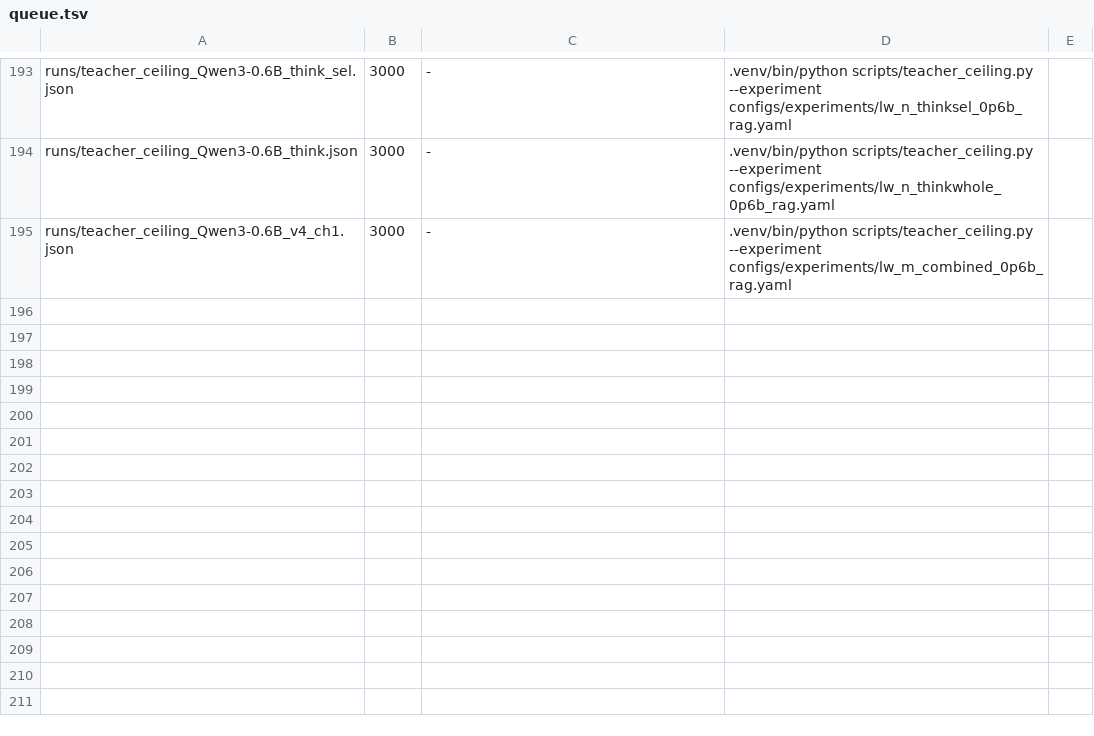
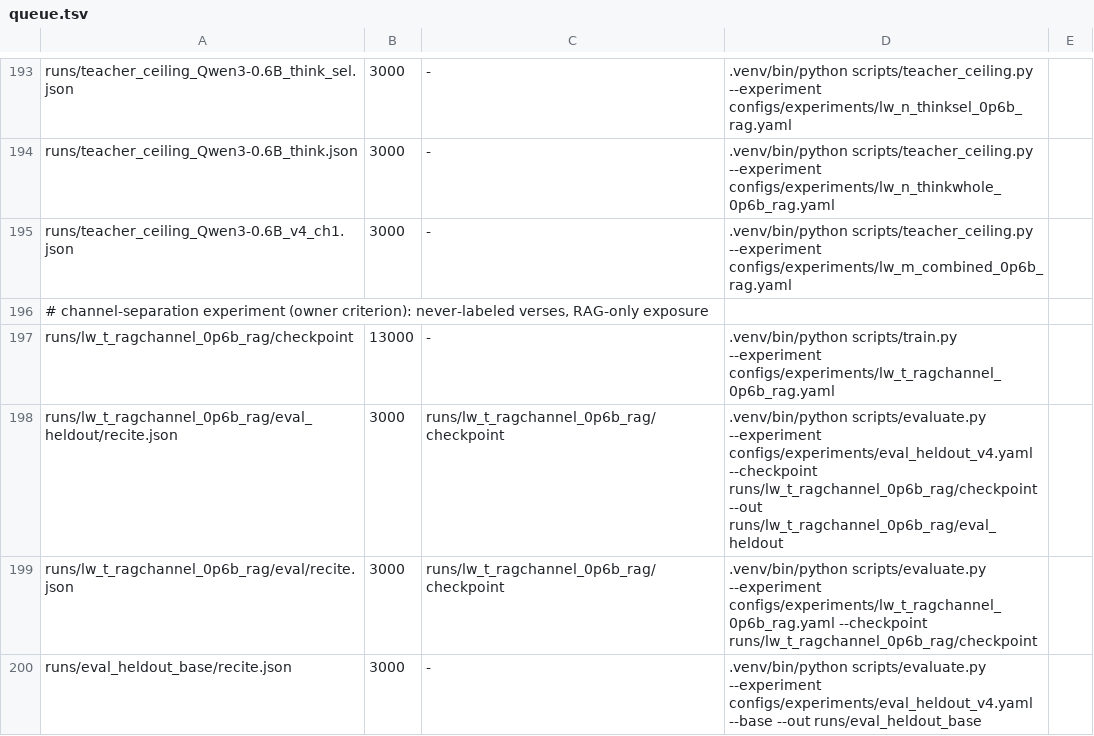
Before and after one commit to arivero/selfupdate, a TSV file: scripts/queue.tsv, drawn as a sheet; only a part is shown, gaps mark what is left out.

```diff
--- a/scripts/queue.tsv
+++ b/scripts/queue.tsv
@@ -195 +195,6 @@ runs/teacher_ceiling_Qwen3-0.6B_think.json	3000	-	.venv/bin/python scripts/teach
 runs/teacher_ceiling_Qwen3-0.6B_v4_ch1.json	3000	-	.venv/bin/python scripts/teacher_ceiling.py --experiment configs/experiments/lw_m_combined_0p6b_rag.yaml
+# channel-separation experiment (owner criterion): never-labeled verses, RAG-only exposure
+runs/lw_t_ragchannel_0p6b_rag/checkpoint	13000	-	.venv/bin/python scripts/train.py --experiment configs/experiments/lw_t_ragchannel_0p6b_rag.yaml
+runs/lw_t_ragchannel_0p6b_rag/eval_heldout/recite.json	3000	runs/lw_t_ragchannel_0p6b_rag/checkpoint	.venv/bin/python scripts/evaluate.py --experiment configs/experiments/eval_heldout_v4.yaml --checkpoint runs/lw_t_ragchannel_0p6b_rag/checkpoint --out runs/lw_t_ragchannel_0p6b_rag/eval_heldout
+runs/lw_t_ragchannel_0p6b_rag/eval/recite.json	3000	runs/lw_t_ragchannel_0p6b_rag/checkpoint	.venv/bin/python scripts/evaluate.py --experiment configs/experiments/lw_t_ragchannel_0p6b_rag.yaml --checkpoint runs/lw_t_ragchannel_0p6b_rag/checkpoint
+runs/eval_heldout_base/recite.json	3000	-	.venv/bin/python scripts/evaluate.py --experiment configs/experiments/eval_heldout_v4.yaml --base --out runs/eval_heldout_base
```
Also changed, not shown: 4 other files.
